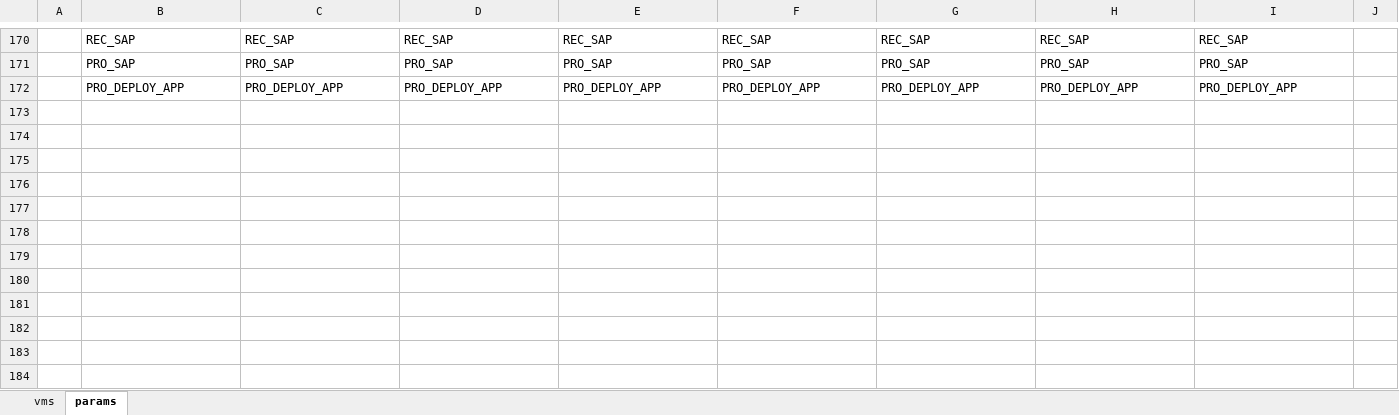
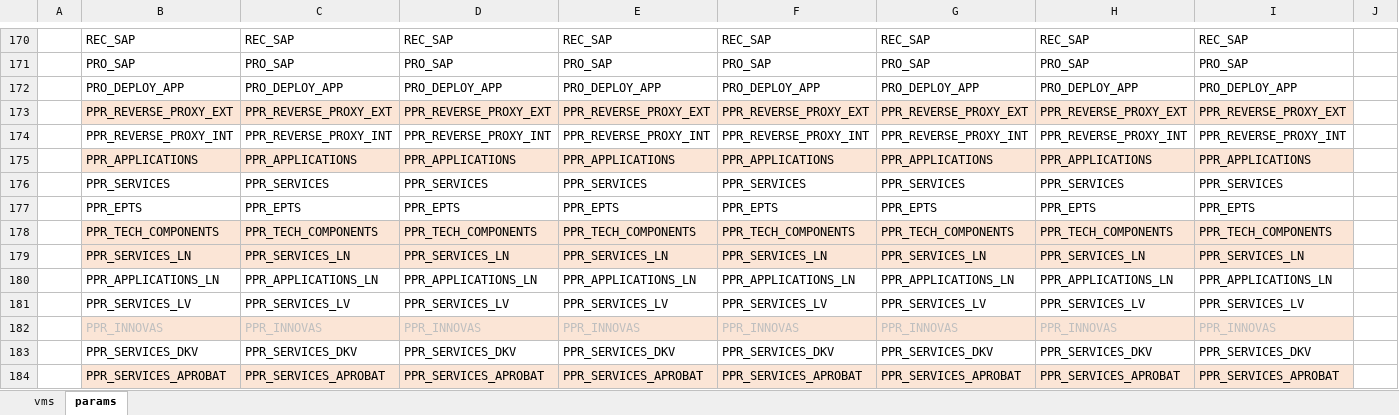
Before and after one commit to steve3535/terraform, an Excel workbook: vmdefs.xlsx, sheet params, drawn as a sheet; only a part is shown, gaps mark what is left out; values as stored, in another font and other column widths than the file's, no borders; rows hold the shown columns only; the diff names each change by its address in the sheet, - before the commit and + after, or states it on an @@ line.

```diff
--- a/vmdefs.xlsx (sheet params)
+++ b/vmdefs.xlsx (sheet params)
+row 173:  | PPR_REVERSE_PROXY_EXT | PPR_REVERSE_PROXY_EXT | PPR_REVERSE_PROXY_EXT | PPR_REVERSE_PROXY_EXT | PPR_REVERSE_PROXY_EXT | PPR_REVERSE_PROXY_EXT | PPR_REVERSE_PROXY_EXT | PPR_REVERSE_PROXY_EXT
+row 174:  | PPR_REVERSE_PROXY_INT | PPR_REVERSE_PROXY_INT | PPR_REVERSE_PROXY_INT | PPR_REVERSE_PROXY_INT | PPR_REVERSE_PROXY_INT | PPR_REVERSE_PROXY_INT | PPR_REVERSE_PROXY_INT | PPR_REVERSE_PROXY_INT
+row 175:  | PPR_APPLICATIONS | PPR_APPLICATIONS | PPR_APPLICATIONS | PPR_APPLICATIONS | PPR_APPLICATIONS | PPR_APPLICATIONS | PPR_APPLICATIONS | PPR_APPLICATIONS
+row 176:  | PPR_SERVICES | PPR_SERVICES | PPR_SERVICES | PPR_SERVICES | PPR_SERVICES | PPR_SERVICES | PPR_SERVICES | PPR_SERVICES
+row 177:  | PPR_EPTS | PPR_EPTS | PPR_EPTS | PPR_EPTS | PPR_EPTS | PPR_EPTS | PPR_EPTS | PPR_EPTS
+row 178:  | PPR_TECH_COMPONENTS | PPR_TECH_COMPONENTS | PPR_TECH_COMPONENTS | PPR_TECH_COMPONENTS | PPR_TECH_COMPONENTS | PPR_TECH_COMPONENTS | PPR_TECH_COMPONENTS | PPR_TECH_COMPONENTS
+row 179:  | PPR_SERVICES_LN | PPR_SERVICES_LN | PPR_SERVICES_LN | PPR_SERVICES_LN | PPR_SERVICES_LN | PPR_SERVICES_LN | PPR_SERVICES_LN | PPR_SERVICES_LN
+row 180:  | PPR_APPLICATIONS_LN | PPR_APPLICATIONS_LN | PPR_APPLICATIONS_LN | PPR_APPLICATIONS_LN | PPR_APPLICATIONS_LN | PPR_APPLICATIONS_LN | PPR_APPLICATIONS_LN | PPR_APPLICATIONS_LN
+row 181:  | PPR_SERVICES_LV | PPR_SERVICES_LV | PPR_SERVICES_LV | PPR_SERVICES_LV | PPR_SERVICES_LV | PPR_SERVICES_LV | PPR_SERVICES_LV | PPR_SERVICES_LV
+row 182:  | PPR_INNOVAS | PPR_INNOVAS | PPR_INNOVAS | PPR_INNOVAS | PPR_INNOVAS | PPR_INNOVAS | PPR_INNOVAS | PPR_INNOVAS
+row 183:  | PPR_SERVICES_DKV | PPR_SERVICES_DKV | PPR_SERVICES_DKV | PPR_SERVICES_DKV | PPR_SERVICES_DKV | PPR_SERVICES_DKV | PPR_SERVICES_DKV | PPR_SERVICES_DKV
+row 184:  | PPR_SERVICES_APROBAT | PPR_SERVICES_APROBAT | PPR_SERVICES_APROBAT | PPR_SERVICES_APROBAT | PPR_SERVICES_APROBAT | PPR_SERVICES_APROBAT | PPR_SERVICES_APROBAT | PPR_SERVICES_APROBAT
```
Also changed, not shown: sheet vms, 5 other files.
